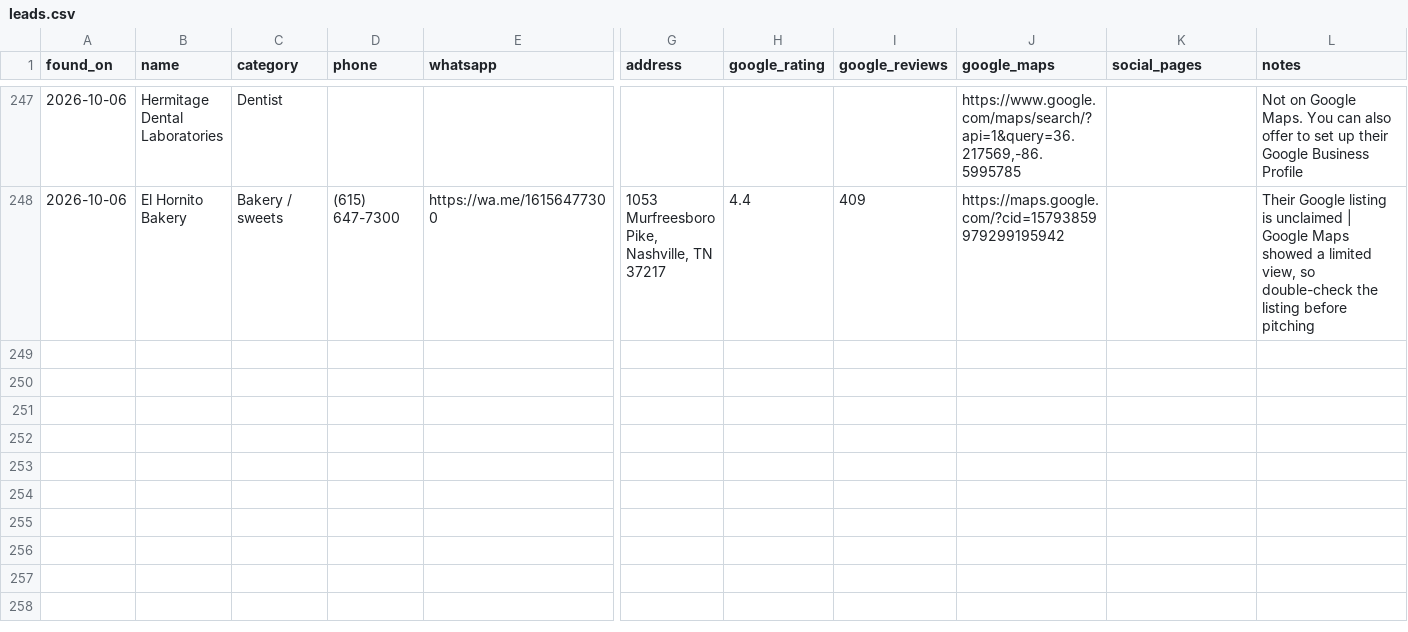
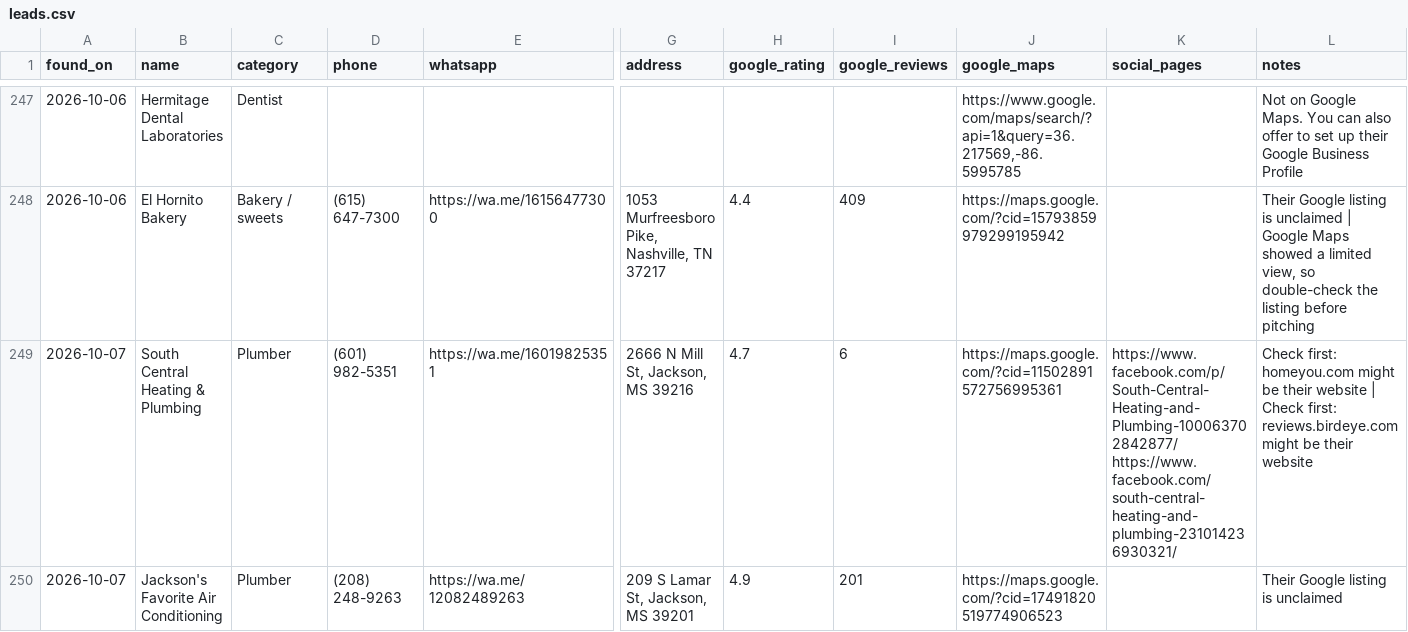
Before and after one commit to umairsharma/website-hunting-bot, a CSV file: data/leads.csv, drawn as a sheet; only a part is shown, gaps mark what is left out; rows hold the shown columns only; the diff names each change by its address in the sheet, - before the commit and + after, or states it on an @@ line.

```diff
--- a/data/leads.csv
+++ b/data/leads.csv
+row 249: 2026-10-07 | South Central Heating & Plumbing | Plumber | (601) 982-5351 | https://wa.me/16019825351 | 2666 N Mill St, Jackson, MS 39216 | 4.7 | 6 | https://maps.google.com/?cid=11502891572756995361 | https://www.facebook.com/p/South-Central-Heating-and-Plumbing-100063702842877/ https://www.facebook.com/south-central-heating-and-plumbing-231014236930321/ | Check first: homeyou.com might be their website | Check first: reviews.birdeye.com might be their website
+row 250: 2026-10-07 | Jackson's Favorite Air Conditioning | Plumber | (208) 248-9263 | https://wa.me/12082489263 | 209 S Lamar St, Jackson, MS 39201 | 4.9 | 201 | https://maps.google.com/?cid=17491820519774906523 |  | Their Google listing is unclaimed
```
Also changed, not shown: 3 other files.
